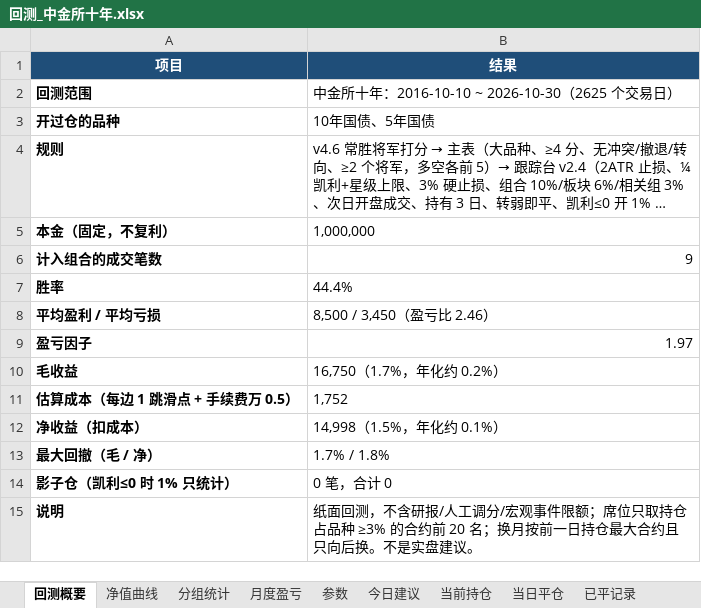
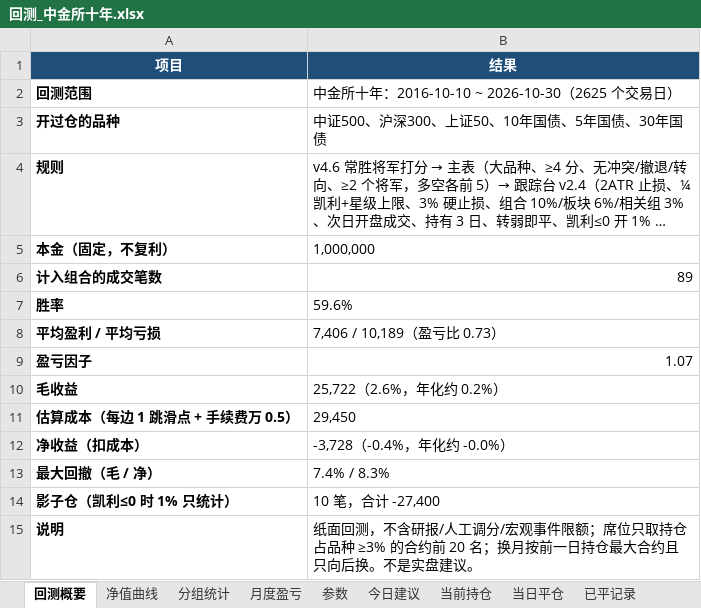
Before and after one commit to yuherantrader-glitch/futures-board, an Excel workbook: bt/cffex/回测_中金所十年.xlsx, sheet 回测概要, drawn as a sheet; long unchanged cells end in …; values as stored, in another font and other column widths than the file's, no borders; the diff names each change by its address in the sheet, - before the commit and + after, or states it on an @@ line.

```diff
--- a/bt/cffex/回测_中金所十年.xlsx (sheet 回测概要)
+++ b/bt/cffex/回测_中金所十年.xlsx (sheet 回测概要)
-B3 (结果): 10年国债、5年国债
+B3 (结果): 中证500、沪深300、上证50、10年国债、5年国债、30年国债
-B6 (结果): 9
+B6 (结果): 89
-B7 (结果): 44.4%
+B7 (结果): 59.6%
-B8 (结果): 8,500 / 3,450（盈亏比 2.46）
+B8 (结果): 7,406 / 10,189（盈亏比 0.73）
-B9 (结果): 1.97
+B9 (结果): 1.07
-B10 (结果): 16,750（1.7%，年化约 0.2%）
+B10 (结果): 25,722（2.6%，年化约 0.2%）
-B11 (结果): 1,752
+B11 (结果): 29,450
-B12 (结果): 14,998（1.5%，年化约 0.1%）
+B12 (结果): -3,728（-0.4%，年化约 -0.0%）
-B13 (结果): 1.7% / 1.8%
+B13 (结果): 7.4% / 8.3%
-B14 (结果): 0 笔，合计 0
+B14 (结果): 10 笔，合计 -27,400
```
Also changed, not shown: sheet 每日信号台, sheet 净值曲线, sheet 已平记录, sheet 分组统计, sheet 凯利统计, sheet 月度盈亏, 3 other files.
